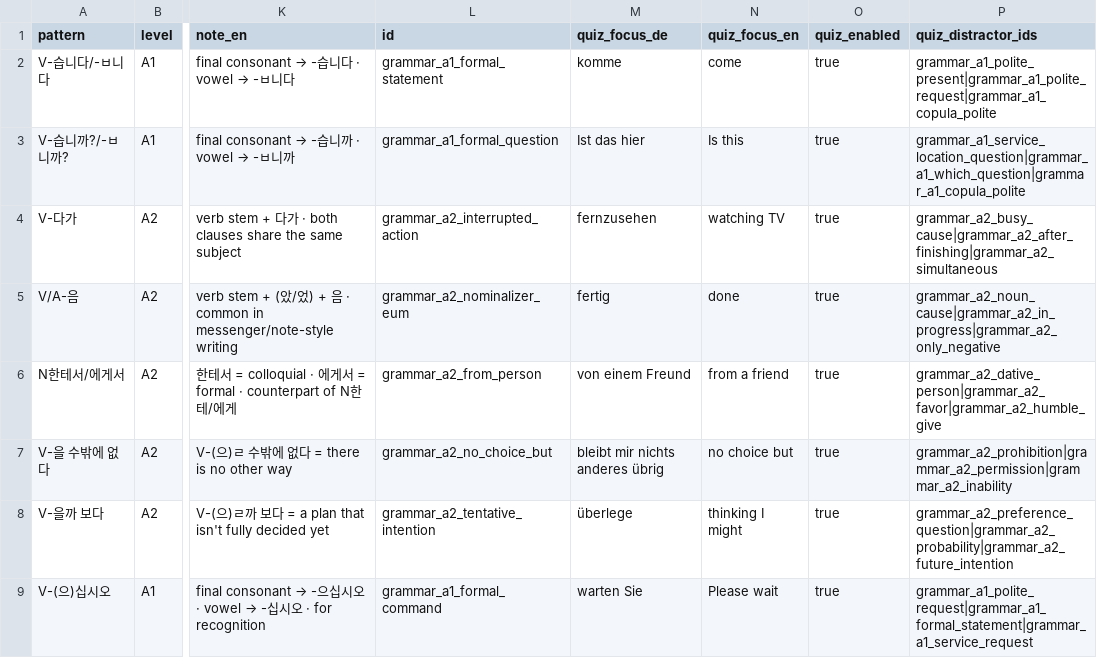
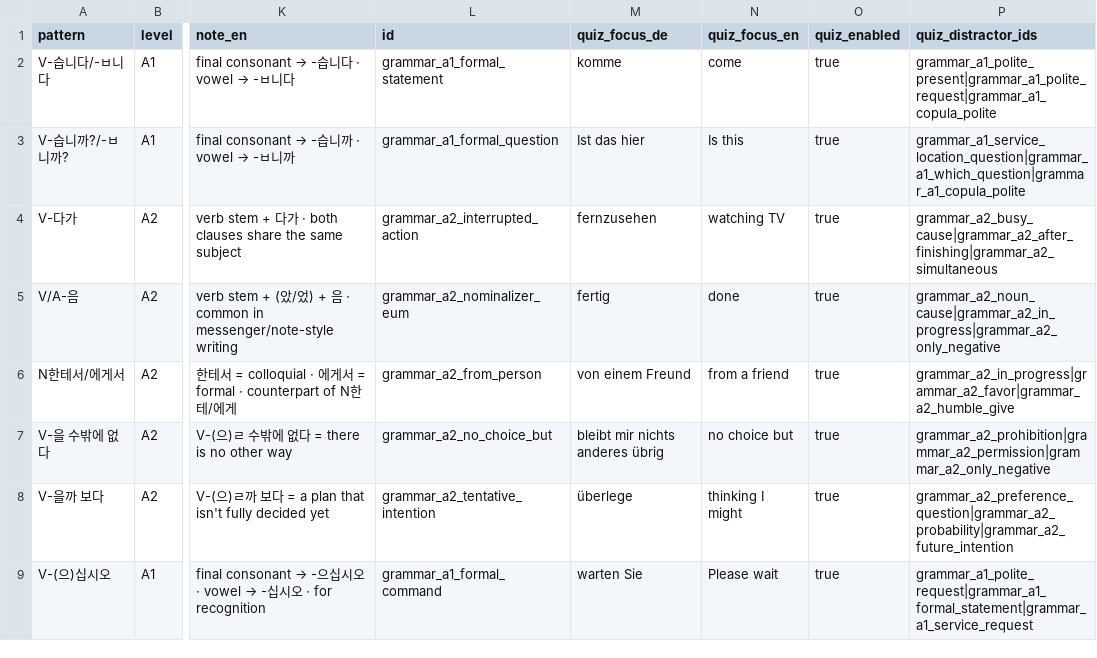
Before and after one commit to Sujin-Arin-DataWorld/ko_lernen_app, a CSV file: tools/content_factory/drafts/grammar_a1_a2_missing_draft.csv, drawn as a sheet; only a part is shown, gaps mark what is left out; the diff names each change by its address in the sheet, - before the commit and + after, or states it on an @@ line.

```diff
--- a/tools/content_factory/drafts/grammar_a1_a2_missing_draft.csv
+++ b/tools/content_factory/drafts/grammar_a1_a2_missing_draft.csv
-P6 (quiz_distractor_ids): grammar_a2_dative_person|grammar_a2_favor|grammar_a2_humble_give
+P6 (quiz_distractor_ids): grammar_a2_in_progress|grammar_a2_favor|grammar_a2_humble_give
-P7 (quiz_distractor_ids): grammar_a2_prohibition|grammar_a2_permission|grammar_a2_inability
+P7 (quiz_distractor_ids): grammar_a2_prohibition|grammar_a2_permission|grammar_a2_only_negative
```
Also changed, not shown: tool/content_level_suspects.csv, 19 other files.
